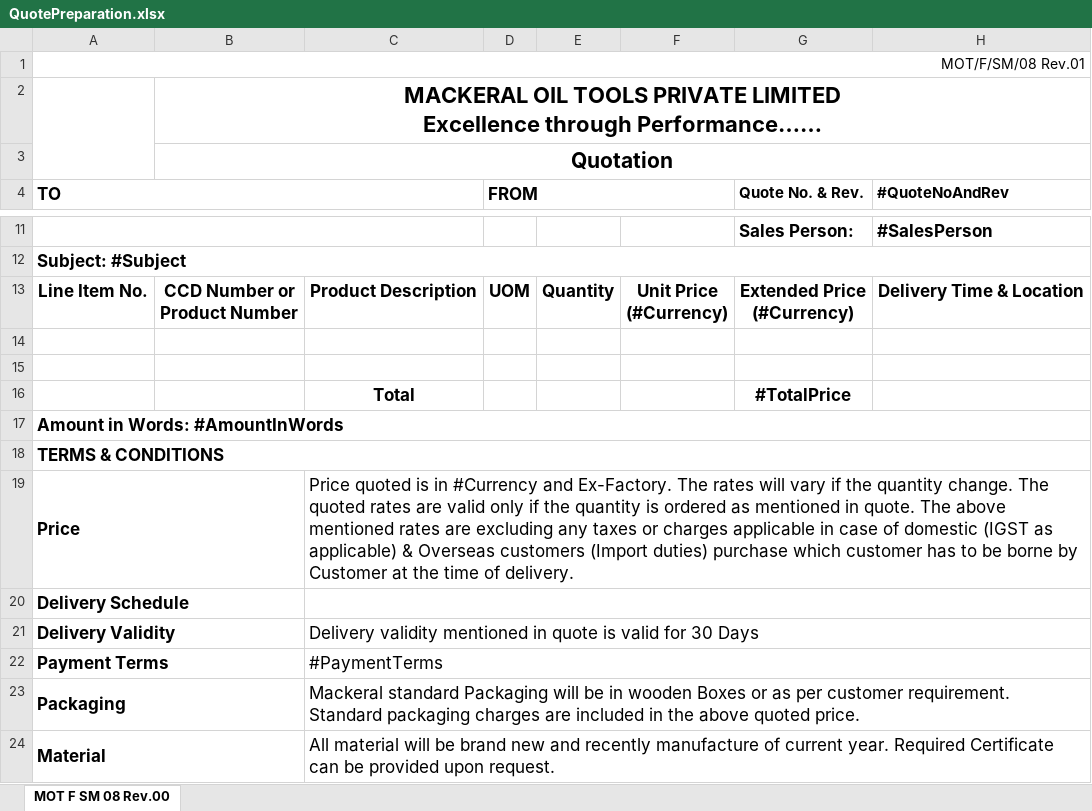
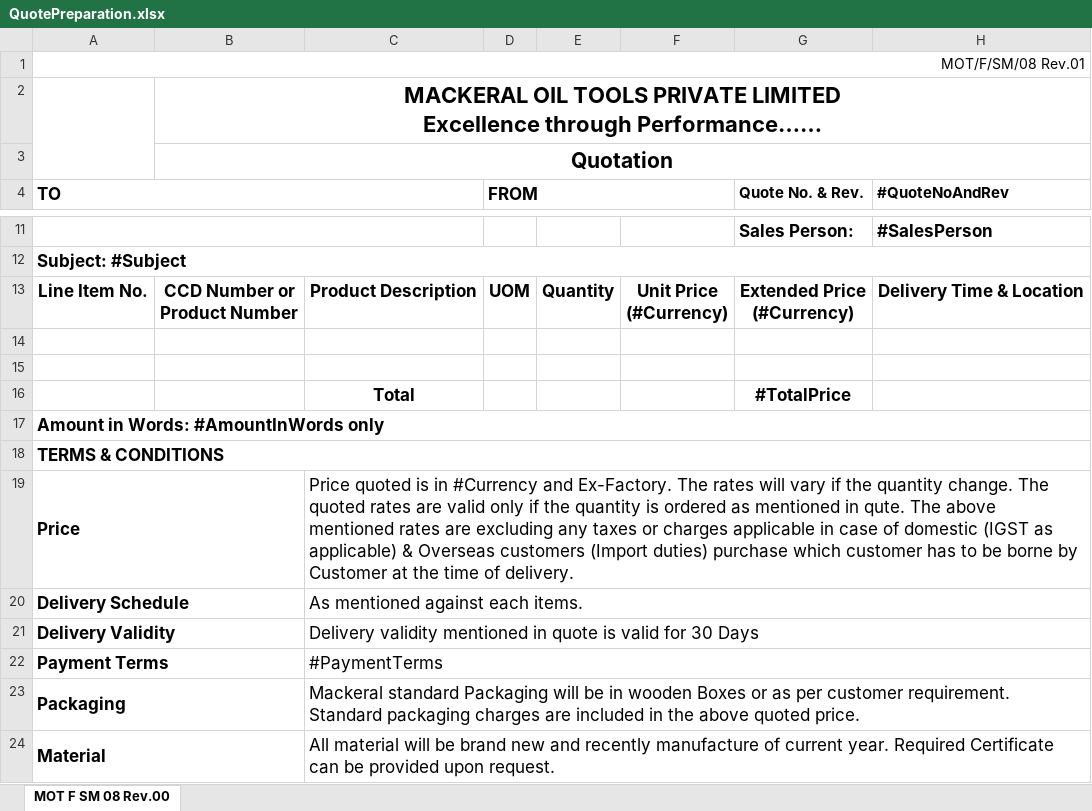
Before and after one commit to kanswaldeepak/NtierMvc, an Excel workbook: NtierMvc/App_Data/Documents/Excel/QuotePreparation.xlsx, sheet MOT F SM 08 Rev.00, drawn as a sheet; only a part is shown, gaps mark what is left out; values as stored, in another font and other column widths than the file's, no borders; charts and pictures not drawn; the diff names each change by its address in the sheet, - before the commit and + after, or states it on an @@ line.

Commit message:
For quote changes

```diff
--- a/NtierMvc/App_Data/Documents/Excel/QuotePreparation.xlsx (sheet MOT F SM 08 Rev.00)
+++ b/NtierMvc/App_Data/Documents/Excel/QuotePreparation.xlsx (sheet MOT F SM 08 Rev.00)
-A17 (TO): Amount in Words: #AmountInWords
+A17 (TO): Amount in Words: #AmountInWords only
-C19: …mentioned in quote. The above…
+C19: …mentioned in qute. The above…
-C20: (empty)
+C20: As mentioned against each items.
```
Also changed, not shown: 3 other files.
